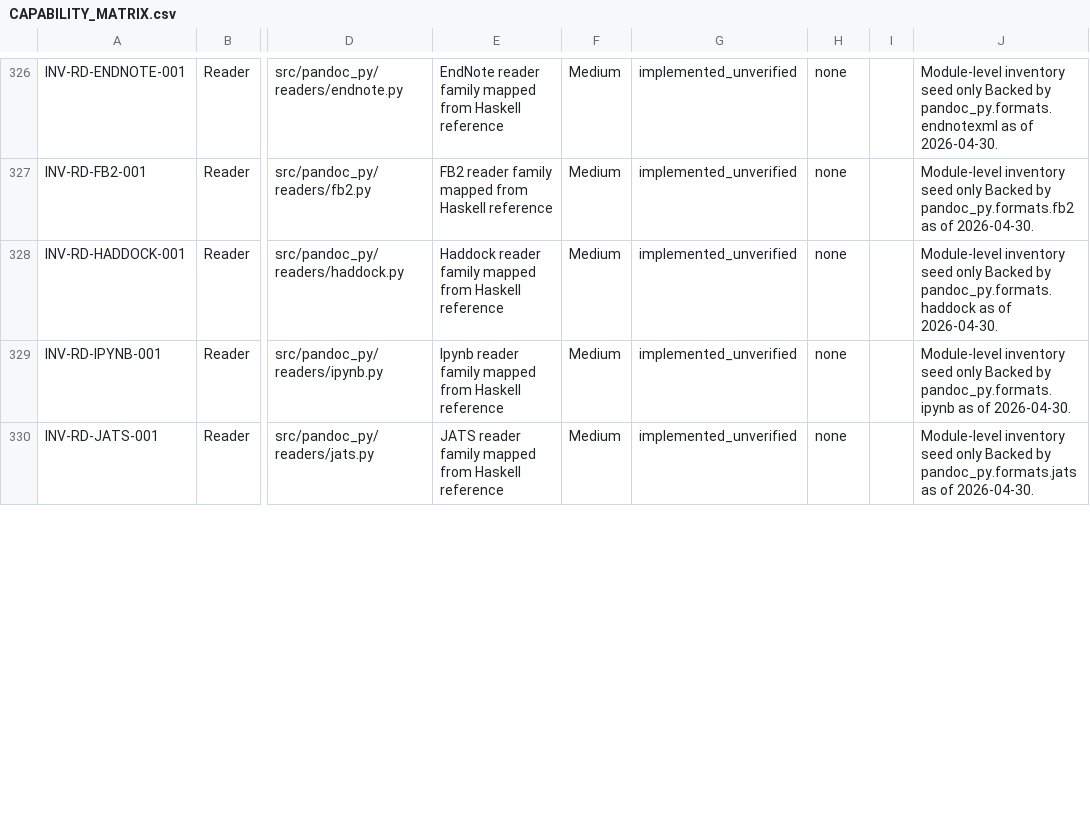
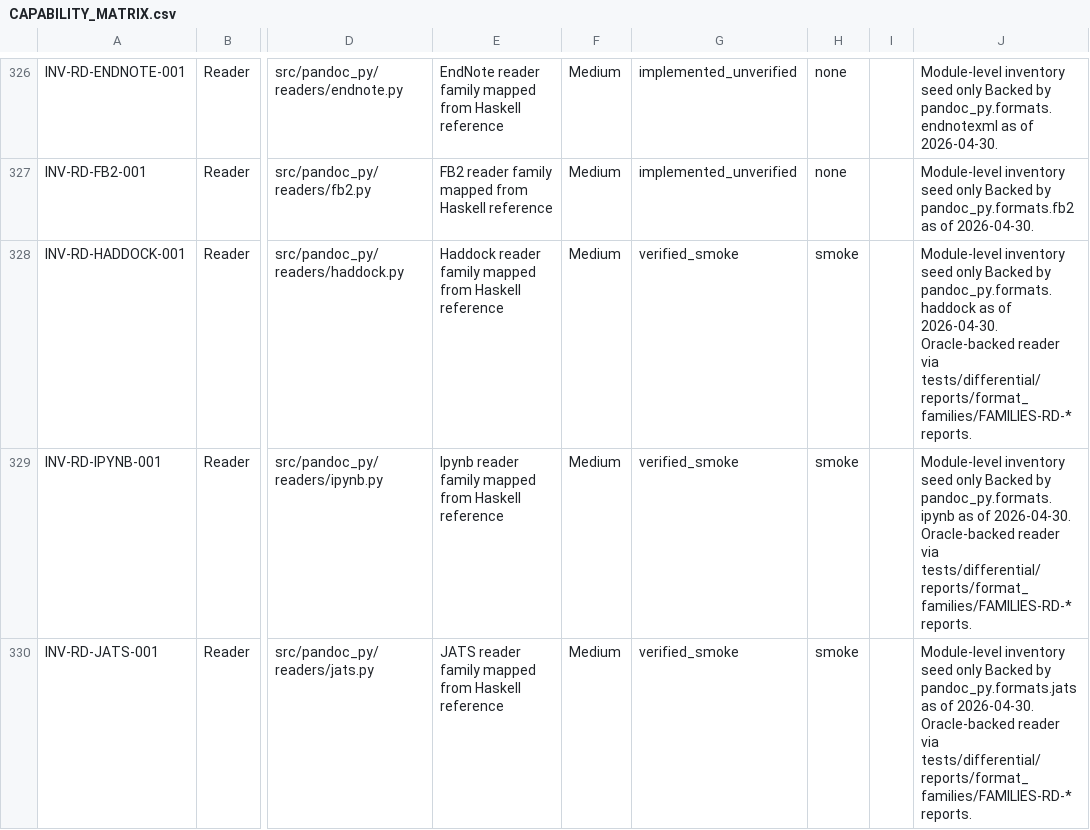
Before and after one commit to g-damilano/pandoc-py, a CSV file: trackers/CAPABILITY_MATRIX.csv, drawn as a sheet; only a part is shown, gaps mark what is left out; the diff covers the shown part only; the diff names each change by its address in the sheet, - before the commit and + after, or states it on an @@ line.

```diff
--- a/trackers/CAPABILITY_MATRIX.csv
+++ b/trackers/CAPABILITY_MATRIX.csv
-G328:G330: implemented_unverified
+G328:G330: verified_smoke
-H328:H330: none
+H328:H330: smoke
-J328: …of 2026-04-30.
+J328: …of 2026-04-30. Oracle-backed reader via tests/differential/reports/format_families/FAMILIES-RD-* reports.
-J329: …of 2026-04-30.
+J329: …of 2026-04-30. Oracle-backed reader via tests/differential/reports/format_families/FAMILIES-RD-* reports.
-J330: …of 2026-04-30.
+J330: …of 2026-04-30. Oracle-backed reader via tests/differential/reports/format_families/FAMILIES-RD-* reports.
```
Also changed, not shown: 15 edited cells elsewhere in this file, trackers/CAPABILITY_MATRIX_FORMAT_FAMILIES_SUPPLEMENT.csv, 26 other files.
